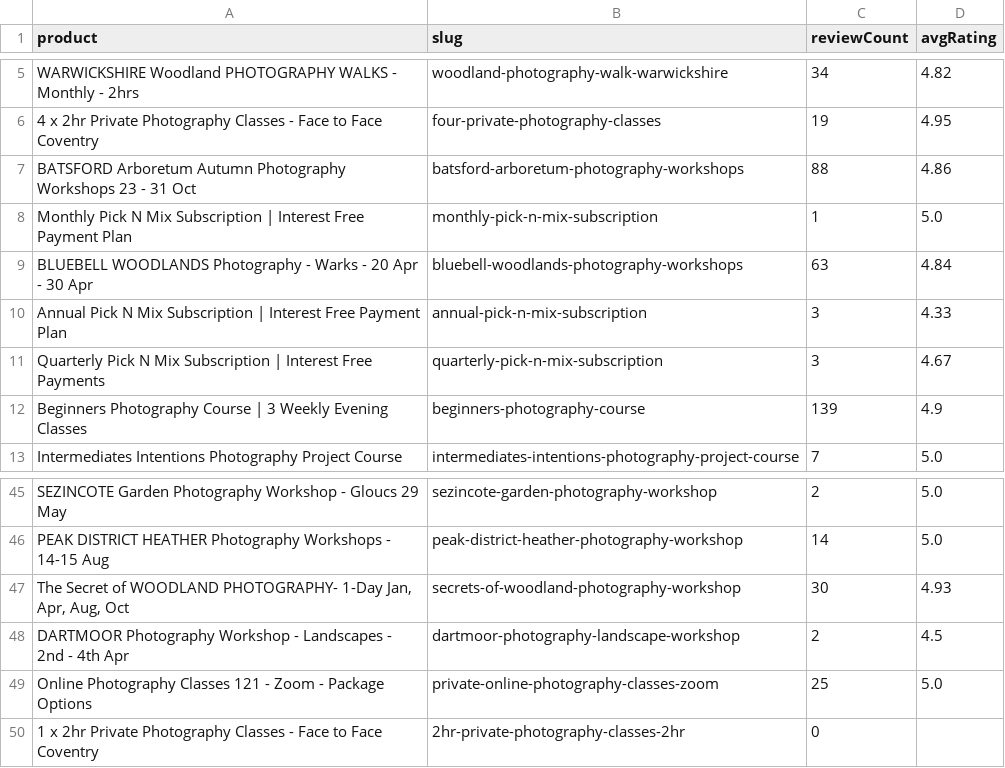
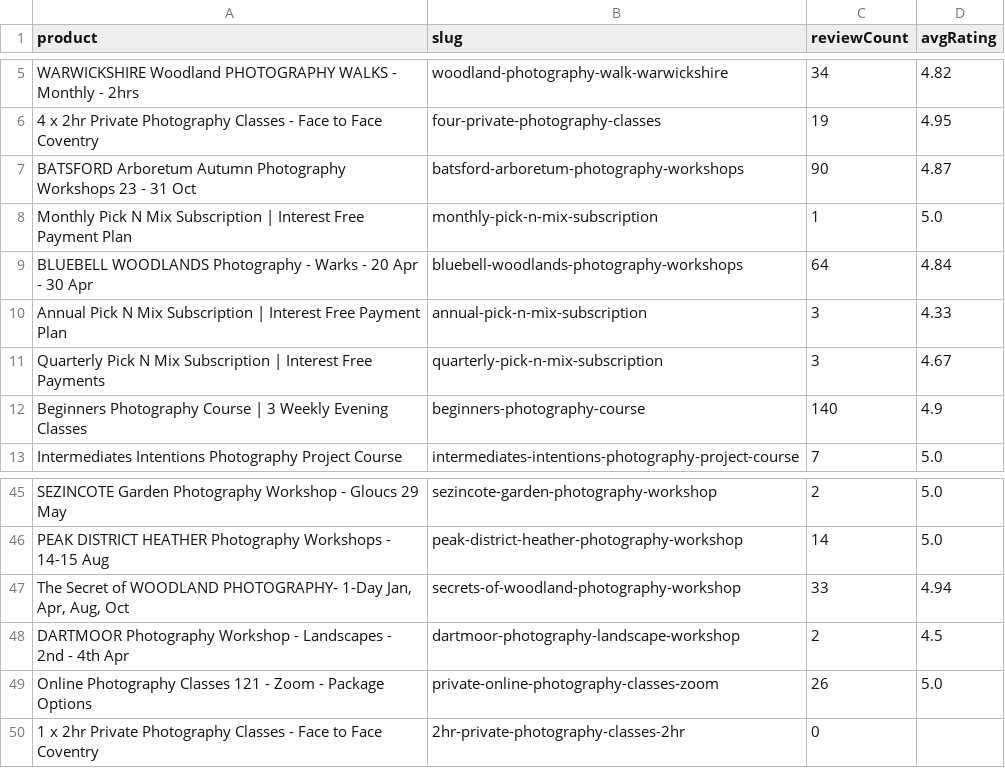
Before and after one commit to alanranger/alan-shared-resources, a CSV file: outputs/schema/products/review_summary.csv, drawn as a sheet; only a part is shown, gaps mark what is left out.

Commit message:
chore(schema): regenerate products after beginners/sensor review fixes

```diff
--- a/outputs/schema/products/review_summary.csv
+++ b/outputs/schema/products/review_summary.csv
@@ -6,8 +6,8 @@ WARWICKSHIRE Woodland PHOTOGRAPHY WALKS - Monthly - 2hrs,woodland-photography-wa
 4 x 2hr Private Photography Classes - Face to Face Coventry,four-private-photography-classes,19,4.95
-BATSFORD Arboretum Autumn Photography Workshops 23 - 31 Oct,batsford-arboretum-photography-workshops,88,4.86
+BATSFORD Arboretum Autumn Photography Workshops 23 - 31 Oct,batsford-arboretum-photography-workshops,90,4.87
 Monthly Pick N Mix Subscription | Interest Free Payment Plan,monthly-pick-n-mix-subscription,1,5.0
-BLUEBELL WOODLANDS Photography - Warks - 20 Apr - 30 Apr,bluebell-woodlands-photography-workshops,63,4.84
+BLUEBELL WOODLANDS Photography - Warks - 20 Apr - 30 Apr,bluebell-woodlands-photography-workshops,64,4.84
 Annual Pick N Mix Subscription | Interest Free Payment Plan,annual-pick-n-mix-subscription,3,4.33
 Quarterly Pick N Mix Subscription | Interest Free Payments,quarterly-pick-n-mix-subscription,3,4.67
-Beginners Photography Course | 3 Weekly Evening Classes,beginners-photography-course,139,4.9
+Beginners Photography Course | 3 Weekly Evening Classes,beginners-photography-course,140,4.9
 Intermediates Intentions Photography Project Course,intermediates-intentions-photography-project-course,7,5.0
@@ -46,5 +46,5 @@ SEZINCOTE Garden Photography Workshop - Gloucs 29 May,sezincote-garden-photograp
 PEAK DISTRICT HEATHER Photography Workshops - 14-15 Aug,peak-district-heather-photography-workshop,14,5.0
-"The Secret of WOODLAND PHOTOGRAPHY- 1-Day Jan, Apr, Aug, Oct",secrets-of-woodland-photography-workshop,30,4.93
+"The Secret of WOODLAND PHOTOGRAPHY- 1-Day Jan, Apr, Aug, Oct",secrets-of-woodland-photography-workshop,33,4.94
 DARTMOOR Photography Workshop - Landscapes - 2nd - 4th Apr,dartmoor-photography-landscape-workshop,2,4.5
-Online Photography Classes 121 - Zoom - Package Options,private-online-photography-classes-zoom,25,5.0
+Online Photography Classes 121 - Zoom - Package Options,private-online-photography-classes-zoom,26,5.0
 1 x 2hr Private Photography Classes - Face to Face Coventry,2hr-private-photography-classes-2hr,0,
```
Also changed, not shown: 19 other files.
